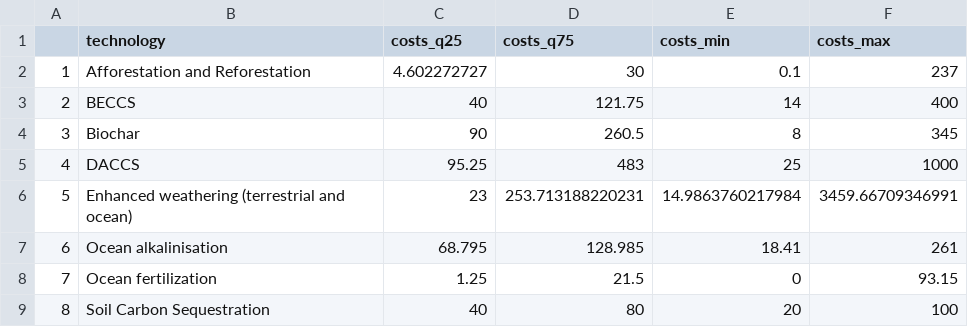
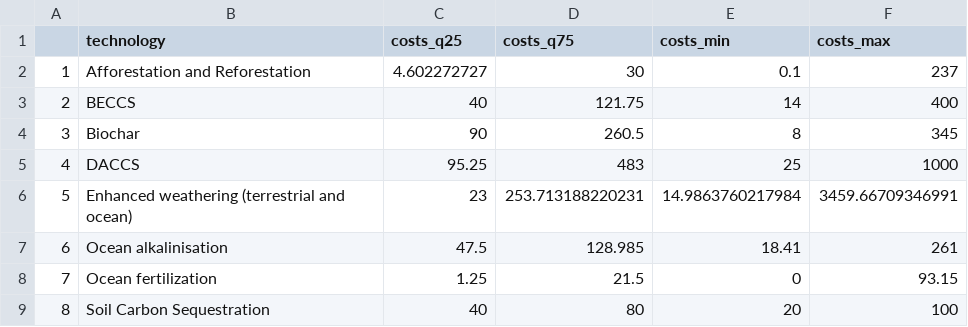
Before and after one commit to mcc-apsis/NETs-review, a CSV file: tables/allcosts.csv, drawn as a sheet.

```diff
--- a/tables/allcosts.csv
+++ b/tables/allcosts.csv
@@ -6,3 +6,3 @@
 "5","Enhanced weathering (terrestrial and ocean)",23,253.713188220231,14.9863760217984,3459.66709346991
-"6","Ocean alkalinisation",68.795,128.985,18.41,261
+"6","Ocean alkalinisation",47.5,128.985,18.41,261
 "7","Ocean fertilization",1.25,21.5,0,93.15
```
Also changed, not shown: tables/allpotentials.csv, 3 other files.
